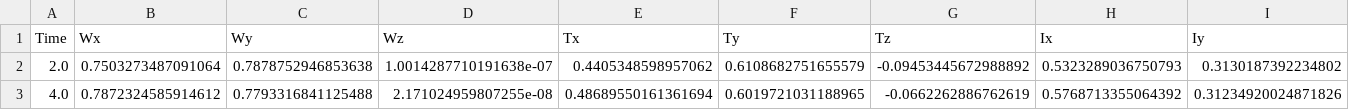
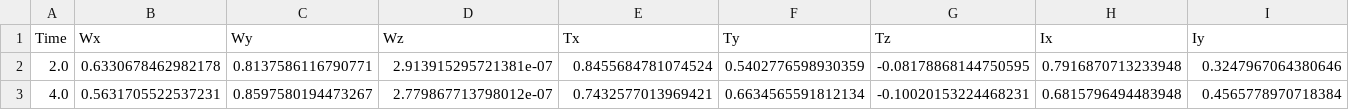
Before and after one commit to wprobst1/CapstoneBioGuitar, a CSV file: MediaPipe/test_output.csv, drawn as a sheet; only a part is shown; the diff covers the shown part only; the diff names each change by its address in the sheet, - before the commit and + after, or states it on an @@ line.

```diff
--- a/MediaPipe/test_output.csv
+++ b/MediaPipe/test_output.csv
-B2 (Wx): 0.7503273487091064
+B2 (Wx): 0.6330678462982178
-C2 (Wy): 0.7878752946853638
+C2 (Wy): 0.8137586116790771
-D2 (Wz): 1.0014287710191638e-07
+D2 (Wz): 2.913915295721381e-07
-E2 (Tx): 0.4405348598957062
+E2 (Tx): 0.8455684781074524
-F2 (Ty): 0.6108682751655579
+F2 (Ty): 0.5402776598930359
-G2 (Tz): -0.09453445672988892
+G2 (Tz): -0.08178868144750595
-H2 (Ix): 0.5323289036750793
+H2 (Ix): 0.7916870713233948
-I2 (Iy): 0.3130187392234802
+I2 (Iy): 0.3247967064380646
-B3 (Wx): 0.7872324585914612
+B3 (Wx): 0.5631705522537231
-C3 (Wy): 0.7793316841125488
+C3 (Wy): 0.8597580194473267
-D3 (Wz): 2.171024959807255e-08
+D3 (Wz): 2.779867713798012e-07
-E3 (Tx): 0.48689550161361694
+E3 (Tx): 0.7432577013969421
-F3 (Ty): 0.6019721031188965
+F3 (Ty): 0.6634565591812134
-G3 (Tz): -0.0662262886762619
+G3 (Tz): -0.10020153224468231
-H3 (Ix): 0.5768713355064392
+H3 (Ix): 0.6815796494483948
-I3 (Iy): 0.31234920024871826
+I3 (Iy): 0.4565778970718384
```
Also changed, not shown: 6 added rows and 74 edited cells elsewhere in this file, 12 other files.
